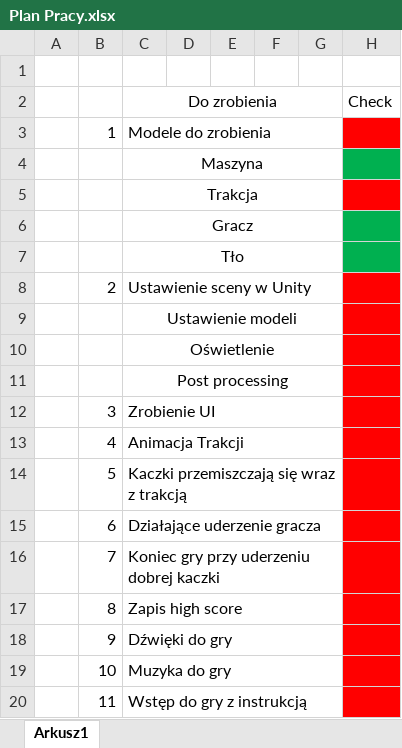
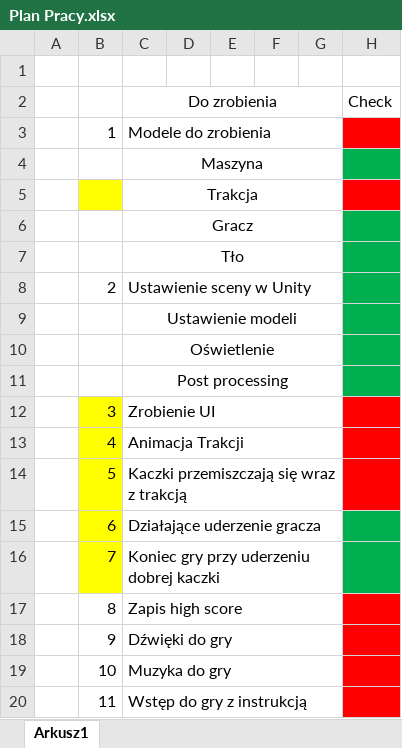
Before and after one commit to Mikolaj-Szawerda23/RubberDuck, an Excel workbook: RubberDuck/Plan Pracy.xlsx, sheet Arkusz1, drawn as a sheet; only a part is shown; values as stored, in another font and other column widths than the file's, no borders; the diff names each change by its address in the sheet, - before the commit and + after, or states it on an @@ line.

```diff
--- a/RubberDuck/Plan Pracy.xlsx (sheet Arkusz1)
+++ b/RubberDuck/Plan Pracy.xlsx (sheet Arkusz1)
-B5 fill: none
+B5 fill: #FFFF00
-H8:H11 fill: #FF0000
+H8:H11 fill: #00B050
-B12:B16 fill: none
+B12:B16 fill: #FFFF00
-H15:H16 fill: #FF0000
+H15:H16 fill: #00B050
```
Also changed, not shown: 31 other files.
